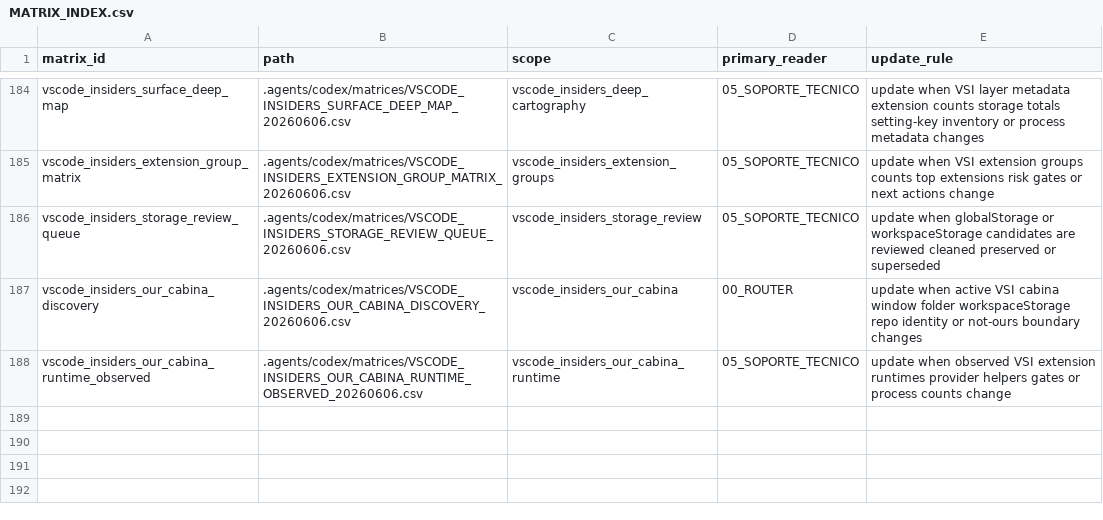
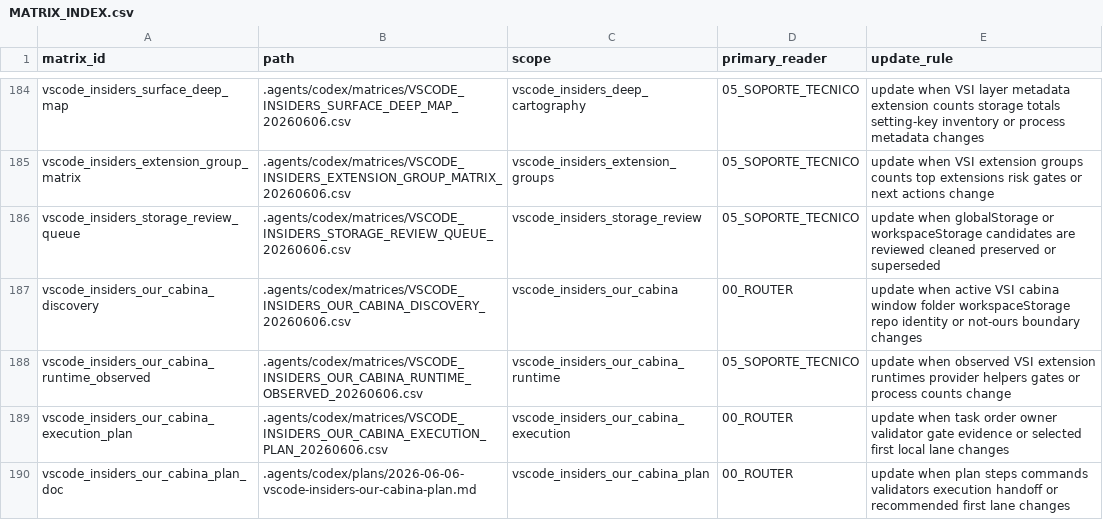
Before and after one commit to universo-rey/cabina-universal-d, a CSV file: .agents/codex/matrices/MATRIX_INDEX.csv, drawn as a sheet; only a part is shown, gaps mark what is left out; the diff names each change by its address in the sheet, - before the commit and + after, or states it on an @@ line.

Commit message:
Add VS Code Insiders our cabina execution plan

```diff
--- a/.agents/codex/matrices/MATRIX_INDEX.csv
+++ b/.agents/codex/matrices/MATRIX_INDEX.csv
+row 189: vscode_insiders_our_cabina_execution_plan | .agents/codex/matrices/VSCODE_INSIDERS_OUR_CABINA_EXECUTION_PLAN_20260606.csv | vscode_insiders_our_cabina_execution | 00_ROUTER | update when task order owner validator gate evidence or selected first local lane changes
+row 190: vscode_insiders_our_cabina_plan_doc | .agents/codex/plans/2026-06-06-vscode-insiders-our-cabina-plan.md | vscode_insiders_our_cabina_plan | 00_ROUTER | update when plan steps commands validators execution handoff or recommended first lane changes
```
Also changed, not shown: 2 other files.
